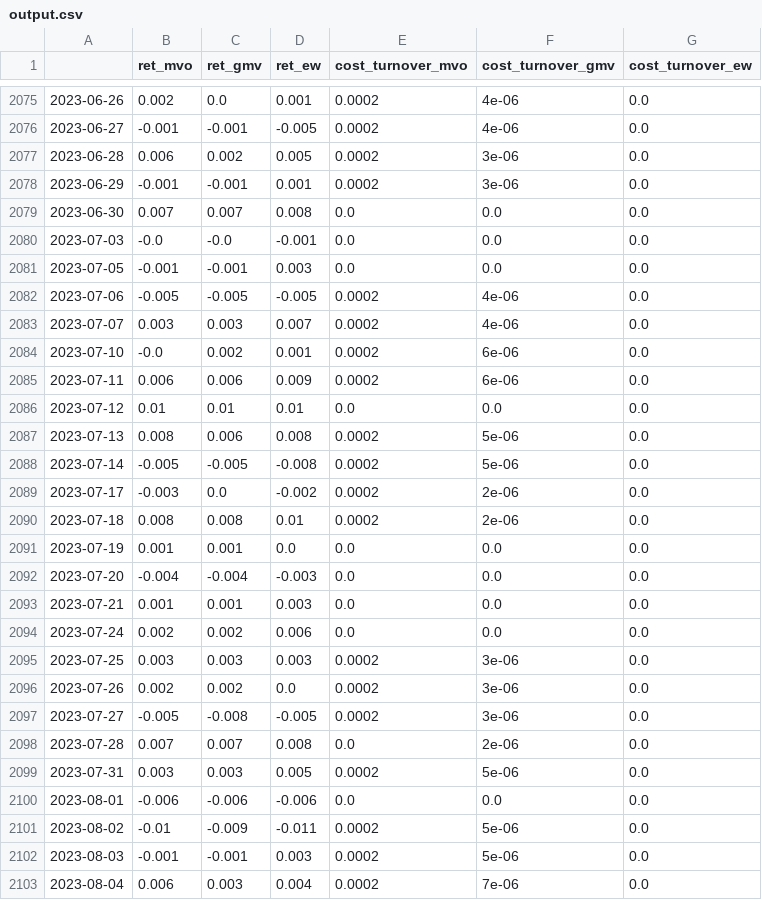
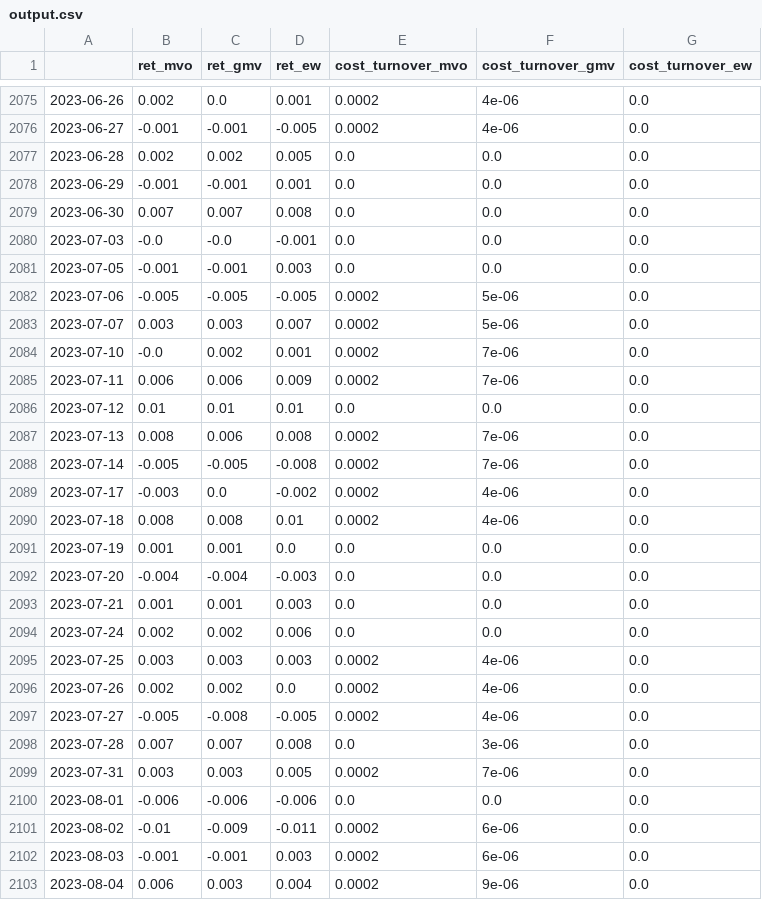
Before and after one commit to DalPo-Al/ETF_Dynamic_Portfolio_HMM, a CSV file: data/output.csv, drawn as a sheet; only a part is shown, gaps mark what is left out; the diff covers the shown part only.

```diff
--- a/data/output.csv
+++ b/data/output.csv
@@ -2076,4 +2076,4 @@
 2023-06-27,-0.001,-0.001,-0.005,0.0002,4e-06,0.0
-2023-06-28,0.006,0.002,0.005,0.0002,3e-06,0.0
-2023-06-29,-0.001,-0.001,0.001,0.0002,3e-06,0.0
+2023-06-28,0.002,0.002,0.005,0.0,0.0,0.0
+2023-06-29,-0.001,-0.001,0.001,0.0,0.0,0.0
 2023-06-30,0.007,0.007,0.008,0.0,0.0,0.0
@@ -2081,11 +2081,11 @@
 2023-07-05,-0.001,-0.001,0.003,0.0,0.0,0.0
-2023-07-06,-0.005,-0.005,-0.005,0.0002,4e-06,0.0
-2023-07-07,0.003,0.003,0.007,0.0002,4e-06,0.0
-2023-07-10,-0.0,0.002,0.001,0.0002,6e-06,0.0
-2023-07-11,0.006,0.006,0.009,0.0002,6e-06,0.0
+2023-07-06,-0.005,-0.005,-0.005,0.0002,5e-06,0.0
+2023-07-07,0.003,0.003,0.007,0.0002,5e-06,0.0
+2023-07-10,-0.0,0.002,0.001,0.0002,7e-06,0.0
+2023-07-11,0.006,0.006,0.009,0.0002,7e-06,0.0
 2023-07-12,0.01,0.01,0.01,0.0,0.0,0.0
-2023-07-13,0.008,0.006,0.008,0.0002,5e-06,0.0
-2023-07-14,-0.005,-0.005,-0.008,0.0002,5e-06,0.0
-2023-07-17,-0.003,0.0,-0.002,0.0002,2e-06,0.0
-2023-07-18,0.008,0.008,0.01,0.0002,2e-06,0.0
+2023-07-13,0.008,0.006,0.008,0.0002,7e-06,0.0
+2023-07-14,-0.005,-0.005,-0.008,0.0002,7e-06,0.0
+2023-07-17,-0.003,0.0,-0.002,0.0002,4e-06,0.0
+2023-07-18,0.008,0.008,0.01,0.0002,4e-06,0.0
 2023-07-19,0.001,0.001,0.0,0.0,0.0,0.0
@@ -2094,10 +2094,10 @@
 2023-07-24,0.002,0.002,0.006,0.0,0.0,0.0
-2023-07-25,0.003,0.003,0.003,0.0002,3e-06,0.0
-2023-07-26,0.002,0.002,0.0,0.0002,3e-06,0.0
-2023-07-27,-0.005,-0.008,-0.005,0.0002,3e-06,0.0
-2023-07-28,0.007,0.007,0.008,0.0,2e-06,0.0
-2023-07-31,0.003,0.003,0.005,0.0002,5e-06,0.0
+2023-07-25,0.003,0.003,0.003,0.0002,4e-06,0.0
+2023-07-26,0.002,0.002,0.0,0.0002,4e-06,0.0
+2023-07-27,-0.005,-0.008,-0.005,0.0002,4e-06,0.0
+2023-07-28,0.007,0.007,0.008,0.0,3e-06,0.0
+2023-07-31,0.003,0.003,0.005,0.0002,7e-06,0.0
 2023-08-01,-0.006,-0.006,-0.006,0.0,0.0,0.0
-2023-08-02,-0.01,-0.009,-0.011,0.0002,5e-06,0.0
-2023-08-03,-0.001,-0.001,0.003,0.0002,5e-06,0.0
-2023-08-04,0.006,0.003,0.004,0.0002,7e-06,0.0
+2023-08-02,-0.01,-0.009,-0.011,0.0002,6e-06,0.0
+2023-08-03,-0.001,-0.001,0.003,0.0002,6e-06,0.0
+2023-08-04,0.006,0.003,0.004,0.0002,9e-06,0.0
```
Also changed, not shown: 13 edited cells elsewhere in this file, data/data.csv, data/hidden_state.csv, 7 other files.
